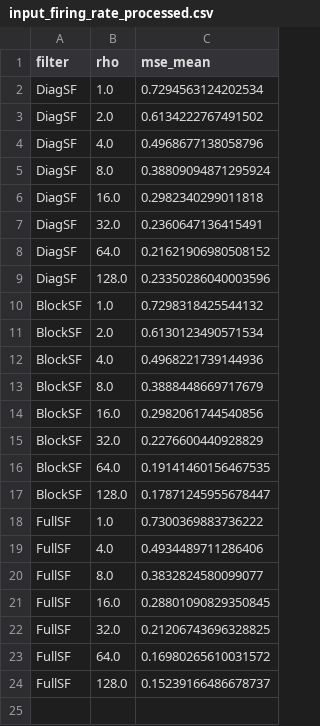
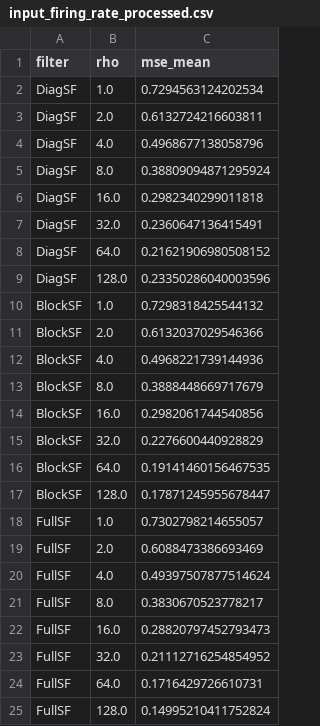
Before and after one commit to Theoretical-Neuroscience-Group/SynapticFilter.jl, a CSV file: exp/csv/input_firing_rate_processed.csv, drawn as a sheet.

```diff
--- a/exp/csv/input_firing_rate_processed.csv
+++ b/exp/csv/input_firing_rate_processed.csv
@@ -2,3 +2,3 @@ filter,rho,mse_mean
 DiagSF,1.0,0.7294563124202534
-DiagSF,2.0,0.6134222767491502
+DiagSF,2.0,0.6132724216603811
 DiagSF,4.0,0.4968677138058796
@@ -10,3 +10,3 @@ DiagSF,128.0,0.23350286040003596
 BlockSF,1.0,0.7298318425544132
-BlockSF,2.0,0.6130123490571534
+BlockSF,2.0,0.6132037029546366
 BlockSF,4.0,0.4968221739144936
@@ -17,8 +17,9 @@ BlockSF,64.0,0.19141460156467535
 BlockSF,128.0,0.17871245955678447
-FullSF,1.0,0.7300369883736222
-FullSF,4.0,0.4934489711286406
-FullSF,8.0,0.3832824580099077
-FullSF,16.0,0.28801090829350845
-FullSF,32.0,0.21206743696328825
-FullSF,64.0,0.16980265610031572
-FullSF,128.0,0.15239166486678737
+FullSF,1.0,0.7302798214655057
+FullSF,2.0,0.6088473386693469
+FullSF,4.0,0.49397507877514624
+FullSF,8.0,0.3830670523778217
+FullSF,16.0,0.28820797452793473
+FullSF,32.0,0.21112716254854952
+FullSF,64.0,0.1716429726610731
+FullSF,128.0,0.14995210411752824
```
Also changed, not shown: exp/csv/beta_scaling_nonscaling.csv, exp/csv/beta_scaling_nonscaling_processed.csv, 12 other files.
